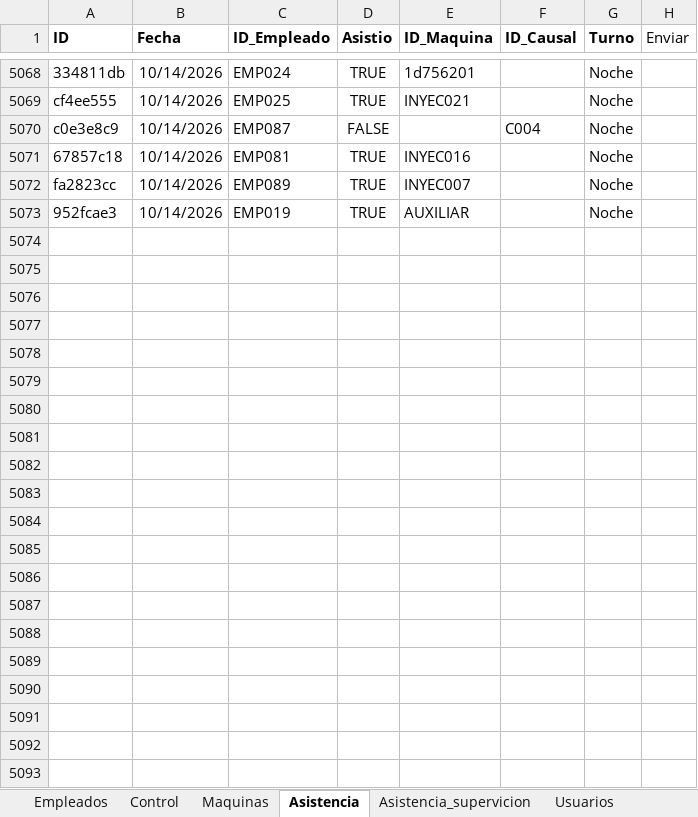
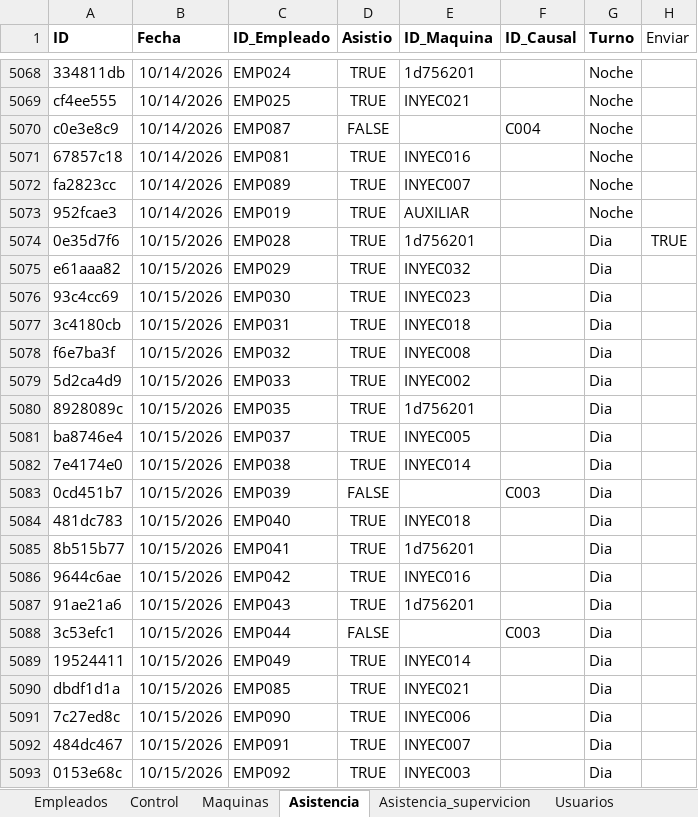
Before and after one commit to KevinQuimbayo/dashboard-merciko-data, an Excel workbook: Programa_Asistencia.xlsx, sheet Asistencia, drawn as a sheet; only a part is shown, gaps mark what is left out; values as stored, in another font and other column widths than the file's, no borders; table styles not drawn; the diff names each change by its address in the sheet, - before the commit and + after, or states it on an @@ line.

Commit message:
Sync - 2026-10-15 06:53

```diff
--- a/Programa_Asistencia.xlsx (sheet Asistencia)
+++ b/Programa_Asistencia.xlsx (sheet Asistencia)
+row 5074: 0e35d7f6 | 10/15/2026 | EMP028 | TRUE | 1d756201 |  | Dia | TRUE
+row 5075: e61aaa82 | 10/15/2026 | EMP029 | TRUE | INYEC032 |  | Dia
+row 5076: 93c4cc69 | 10/15/2026 | EMP030 | TRUE | INYEC023 |  | Dia
+row 5077: 3c4180cb | 10/15/2026 | EMP031 | TRUE | INYEC018 |  | Dia
+row 5078: f6e7ba3f | 10/15/2026 | EMP032 | TRUE | INYEC008 |  | Dia
+row 5079: 5d2ca4d9 | 10/15/2026 | EMP033 | TRUE | INYEC002 |  | Dia
+row 5080: 8928089c | 10/15/2026 | EMP035 | TRUE | 1d756201 |  | Dia
+row 5081: ba8746e4 | 10/15/2026 | EMP037 | TRUE | INYEC005 |  | Dia
+row 5082: 7e4174e0 | 10/15/2026 | EMP038 | TRUE | INYEC014 |  | Dia
+row 5083: 0cd451b7 | 10/15/2026 | EMP039 | FALSE |  | C003 | Dia
+row 5084: 481dc783 | 10/15/2026 | EMP040 | TRUE | INYEC018 |  | Dia
+row 5085: 8b515b77 | 10/15/2026 | EMP041 | TRUE | 1d756201 |  | Dia
+row 5086: 9644c6ae | 10/15/2026 | EMP042 | TRUE | INYEC016 |  | Dia
+row 5087: 91ae21a6 | 10/15/2026 | EMP043 | TRUE | 1d756201 |  | Dia
+row 5088: 3c53efc1 | 10/15/2026 | EMP044 | FALSE |  | C003 | Dia
+row 5089: 19524411 | 10/15/2026 | EMP049 | TRUE | INYEC014 |  | Dia
+row 5090: dbdf1d1a | 10/15/2026 | EMP085 | TRUE | INYEC021 |  | Dia
+row 5091: 7c27ed8c | 10/15/2026 | EMP090 | TRUE | INYEC006 |  | Dia
+row 5092: 484dc467 | 10/15/2026 | EMP091 | TRUE | INYEC007 |  | Dia
+row 5093: 0153e68c | 10/15/2026 | EMP092 | TRUE | INYEC003 |  | Dia
```
Also changed, not shown: sheet Control.
